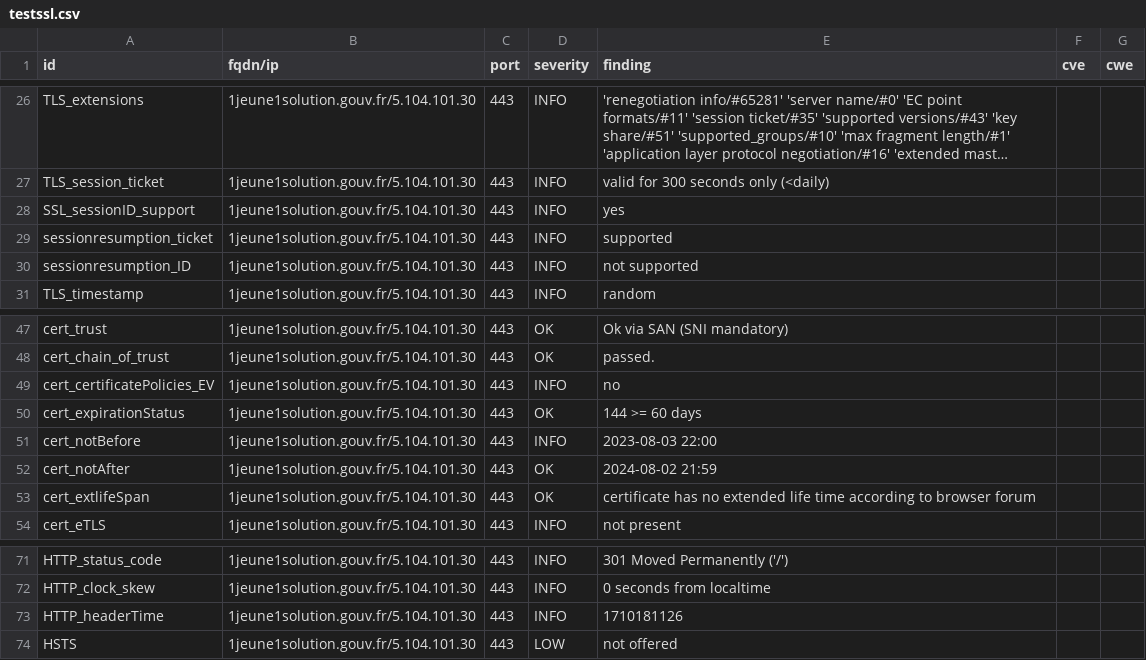
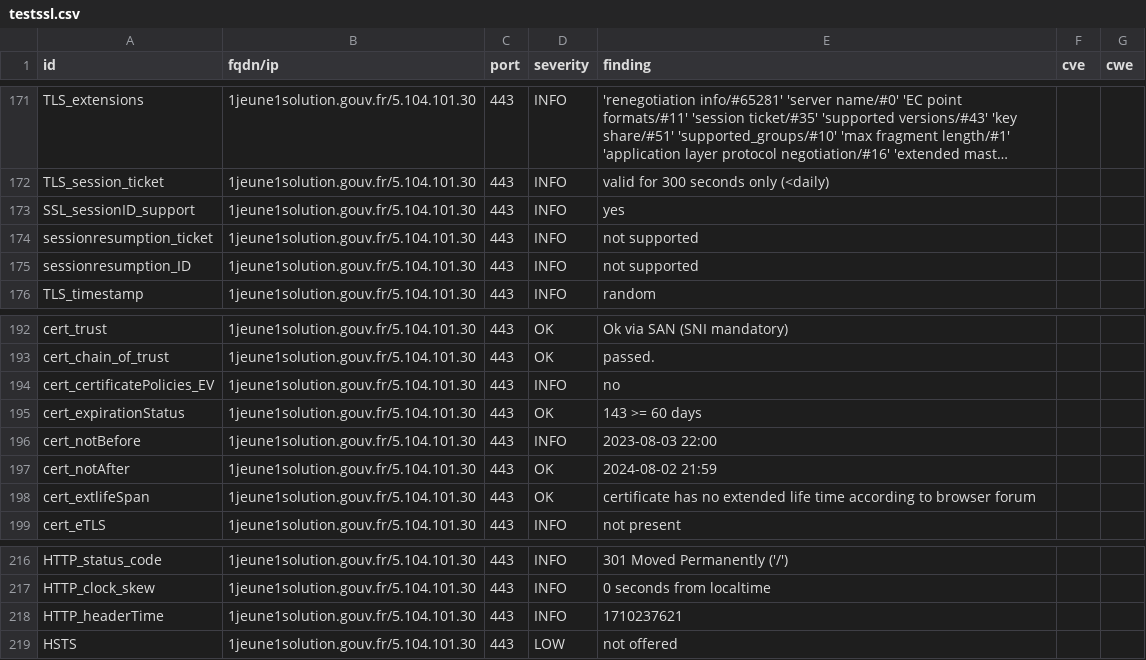
Before and after one commit to GKO-org/dashlordPrd1, a CSV file: results/aHR0cHM6Ly8xamV1bmUxc29sdXRpb24uZ291di5mcg==/testssl.csv, drawn as a sheet; only a part is shown, gaps mark what is left out; long unchanged cells end in …; the diff covers the shown part only.

```diff
--- a/results/aHR0cHM6Ly8xamV1bmUxc29sdXRpb24uZ291di5mcg==/testssl.csv
+++ b/results/aHR0cHM6Ly8xamV1bmUxc29sdXRpb24uZ291di5mcg==/testssl.csv
@@ -28,3 +173,3 @@
 "SSL_sessionID_support","1jeune1solution.gouv.fr/5.104.101.30","443","INFO","yes","",""
-"sessionresumption_ticket","1jeune1solution.gouv.fr/5.104.101.30","443","INFO","supported","",""
+"sessionresumption_ticket","1jeune1solution.gouv.fr/5.104.101.30","443","INFO","not supported","",""
 "sessionresumption_ID","1jeune1solution.gouv.fr/5.104.101.30","443","INFO","not supported","",""
@@ -49,3 +194,3 @@
 "cert_certificatePolicies_EV","1jeune1solution.gouv.fr/5.104.101.30","443","INFO","no","",""
-"cert_expirationStatus","1jeune1solution.gouv.fr/5.104.101.30","443","OK","144 >= 60 days","",""
+"cert_expirationStatus","1jeune1solution.gouv.fr/5.104.101.30","443","OK","143 >= 60 days","",""
 "cert_notBefore","1jeune1solution.gouv.fr/5.104.101.30","443","INFO","2023-08-03 22:00","",""
@@ -72,3 +217,3 @@
 "HTTP_clock_skew","1jeune1solution.gouv.fr/5.104.101.30","443","INFO","0 seconds from localtime","",""
-"HTTP_headerTime","1jeune1solution.gouv.fr/5.104.101.30","443","INFO","1710181126","",""
+"HTTP_headerTime","1jeune1solution.gouv.fr/5.104.101.30","443","INFO","1710237621","",""
 "HSTS","1jeune1solution.gouv.fr/5.104.101.30","443","LOW","not offered","",""
```
Also changed, not shown: 2 added rows, 2 removed rows and 143 moved rows elsewhere in this file, 8 other files.
